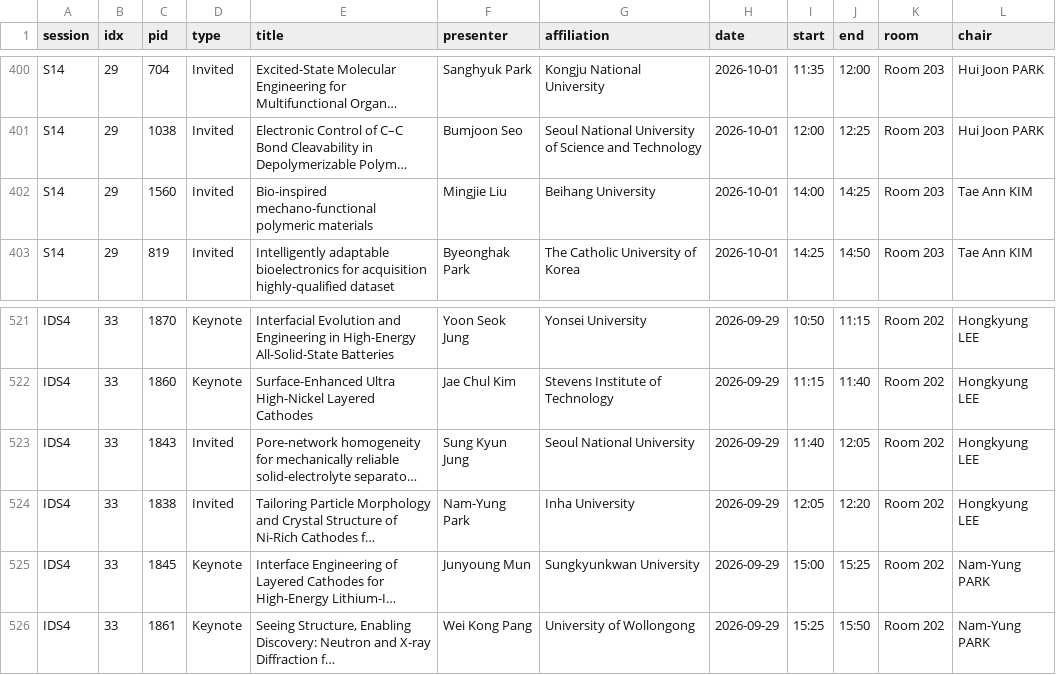
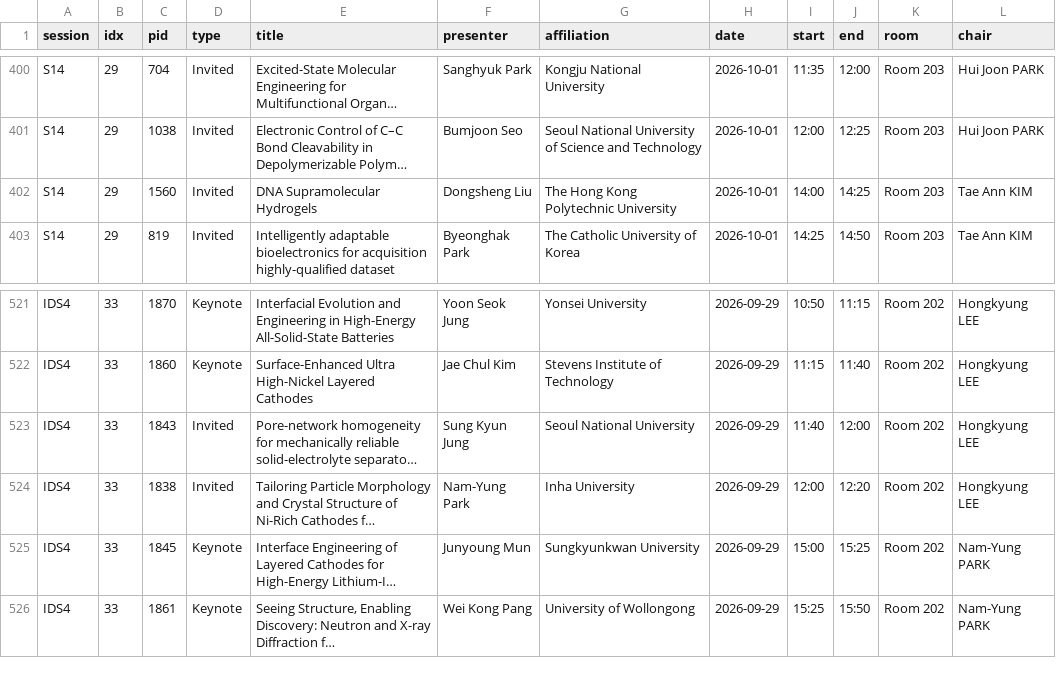
Before and after one commit to ykimchem04/2026-IUPAC-PSK50-Schedule, a CSV file: out/psk50_presentations.csv, drawn as a sheet; only a part is shown, gaps mark what is left out; long unchanged cells end in …; the diff names each change by its address in the sheet, - before the commit and + after, or states it on an @@ line.

```diff
--- a/out/psk50_presentations.csv
+++ b/out/psk50_presentations.csv
-E402 (title): Bio-inspired mechano-functional polymeric materials
+E402 (title): DNA Supramolecular Hydrogels
-F402 (presenter): Mingjie Liu
+F402 (presenter): Dongsheng Liu
-G402 (affiliation): Beihang University
+G402 (affiliation): The Hong Kong Polytechnic University
-J523 (end): 12:05
+J523 (end): 12:00
-I524 (start): 12:05
+I524 (start): 12:00
```
Also changed, not shown: 3 other files.
